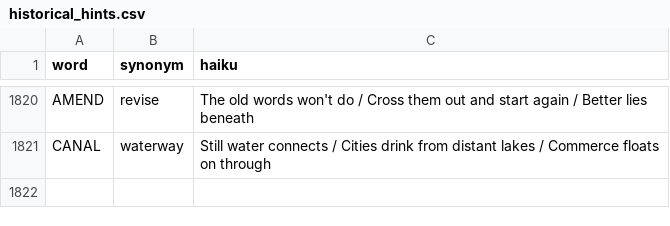
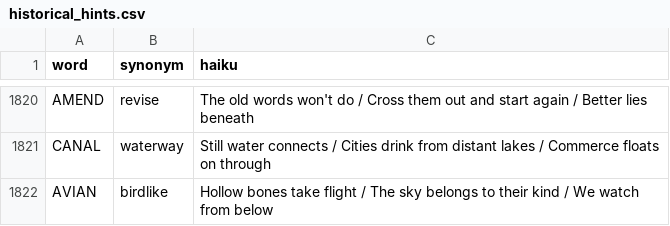
Before and after one commit to 8080Games/WordleMatch, a CSV file: wwwroot/historical_hints.csv, drawn as a sheet; only a part is shown, gaps mark what is left out.

Commit message:
Add Wordle word: AVIAN (game #1848, 7/11/2026)

```diff
--- a/wwwroot/historical_hints.csv
+++ b/wwwroot/historical_hints.csv
@@ -1821 +1821,2 @@ AMEND,revise,"The old words won't do / Cross them out and start again / Better l
 CANAL,waterway,"Still water connects / Cities drink from distant lakes / Commerce floats on through"
+AVIAN,birdlike,"Hollow bones take flight / The sky belongs to their kind / We watch from below"
```
Also changed, not shown: wwwroot/historical-words.csv, wwwroot/used-words.csv, 1 other file.
